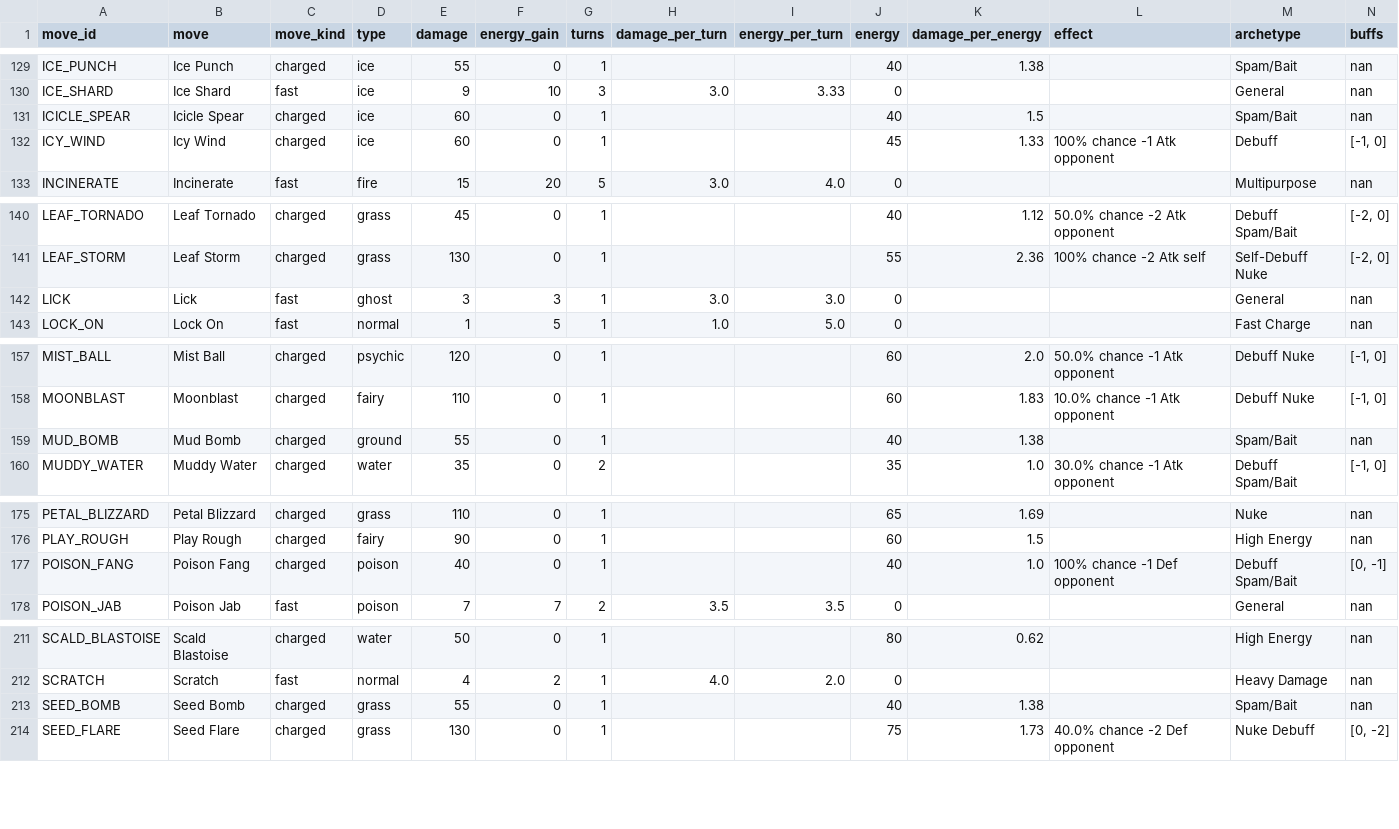
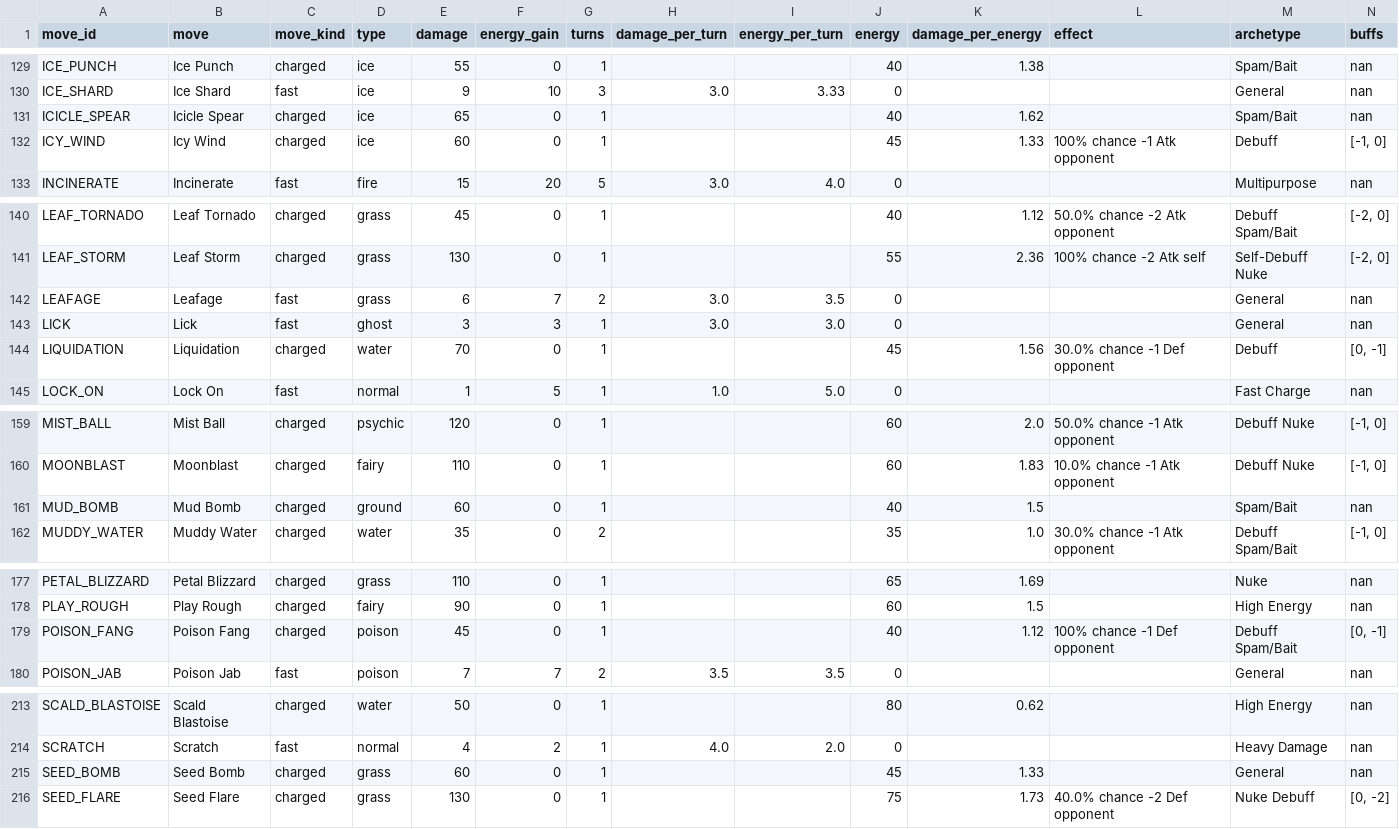
Before and after one commit to orgo-dev/pogo-pvp-ivs, a CSV file: data/moves.csv, drawn as a sheet; only a part is shown, gaps mark what is left out; addresses are those after the commit; rows hold the shown columns only; the diff covers the shown part only; the diff names each change by its address in the sheet, - before the commit and + after, or states it on an @@ line.

```diff
--- a/data/moves.csv
+++ b/data/moves.csv
-E131 (damage): 60
+E131 (damage): 65
-K131 (damage_per_energy): 1.5
+K131 (damage_per_energy): 1.62
+row 142: LEAFAGE | Leafage | fast | grass | 6 | 7 | 2 | 3.0 | 3.5 | 0 |  |  | General | nan
+row 144: LIQUIDATION | Liquidation | charged | water | 70 | 0 | 1 |  |  | 45 | 1.56 | 30.0% chance -1 Def opponent | Debuff | [0, -1]
-E161 (damage): 55
+E161 (damage): 60
-K161 (damage_per_energy): 1.38
+K161 (damage_per_energy): 1.5
-E179 (damage): 40
+E179 (damage): 45
-K179 (damage_per_energy): 1.0
+K179 (damage_per_energy): 1.12
-E215 (damage): 55
+E215 (damage): 60
-J215 (energy): 40
+J215 (energy): 45
-K215 (damage_per_energy): 1.38
+K215 (damage_per_energy): 1.33
-M215 (archetype): Spam/Bait
+M215 (archetype): General
```
Also changed, not shown: 2 edited cells elsewhere in this file, data/pokemon.csv, data/pokemon_charged_moves.csv, 5 other files.
